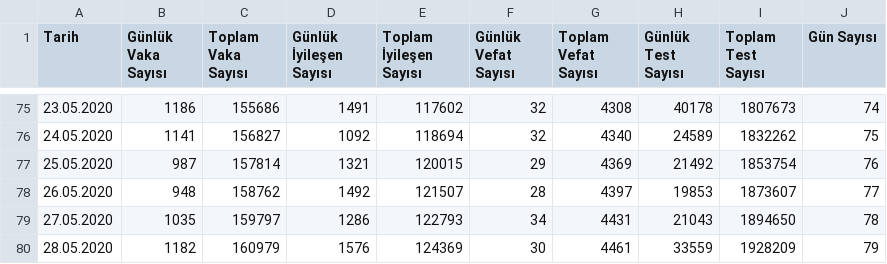
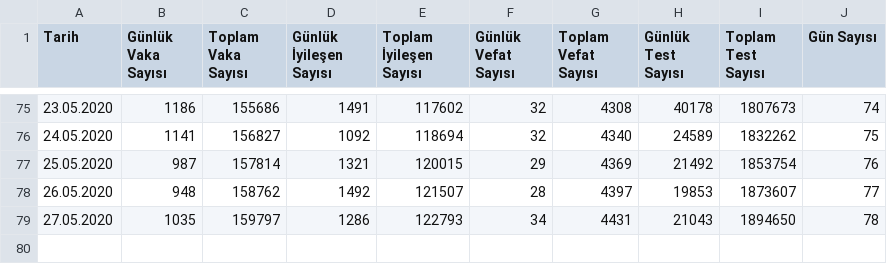
Before and after one commit to uozcan12/uai-covid19-tur, a CSV file: data/COVID.csv, drawn as a sheet; only a part is shown, gaps mark what is left out; the diff names each change by its address in the sheet, - before the commit and + after, or states it on an @@ line.

Commit message:
return previous version

```diff
--- a/data/COVID.csv
+++ b/data/COVID.csv
-row 80: 28.05.2020 | 1182 | 160979 | 1576 | 124369 | 30 | 4461 | 33559 | 1928209 | 79
```
